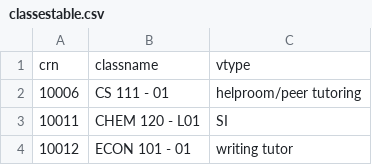
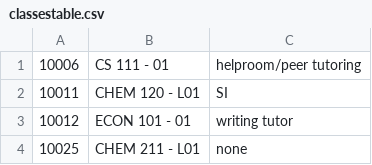
Before and after one commit to karinachan/trace, a CSV file: classes/classestable.csv, drawn as a sheet; only a part is shown; the shorter side is filled out with more unchanged rows; the diff covers the shown part only.

```diff
--- a/classes/classestable.csv
+++ b/classes/classestable.csv
@@ -1,2 +1 @@
-crn,classname,vtype
 10006,CS 111 - 01,helproom/peer tutoring
```
Also changed, not shown: 23 edited cells elsewhere in this file, classes/studentsData.csv, classes/takingData.csv.
